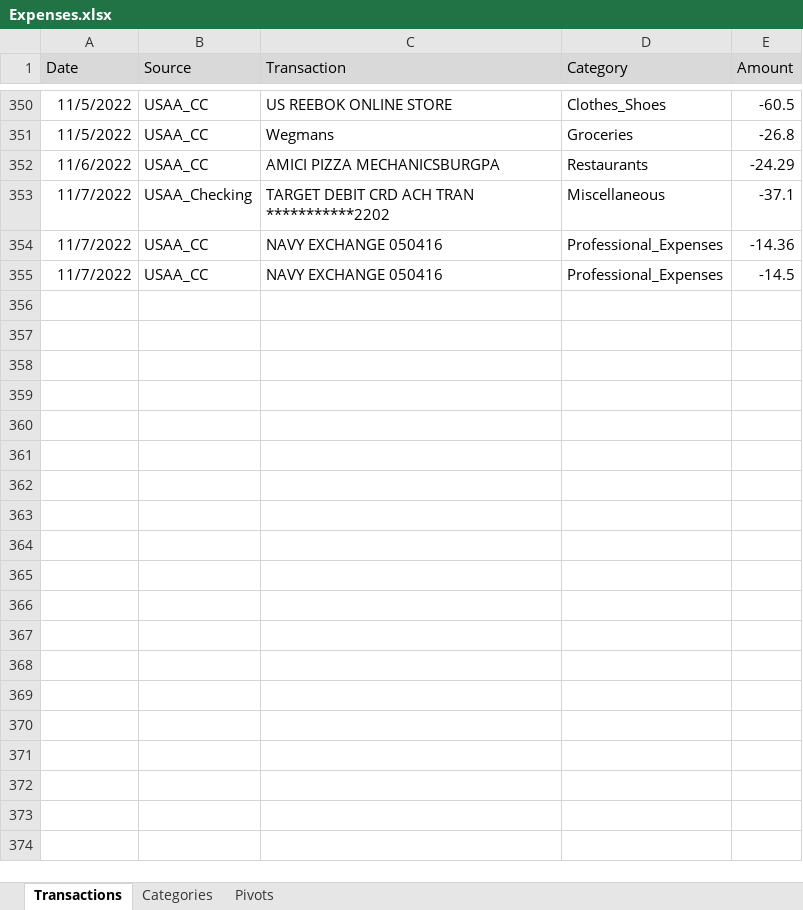
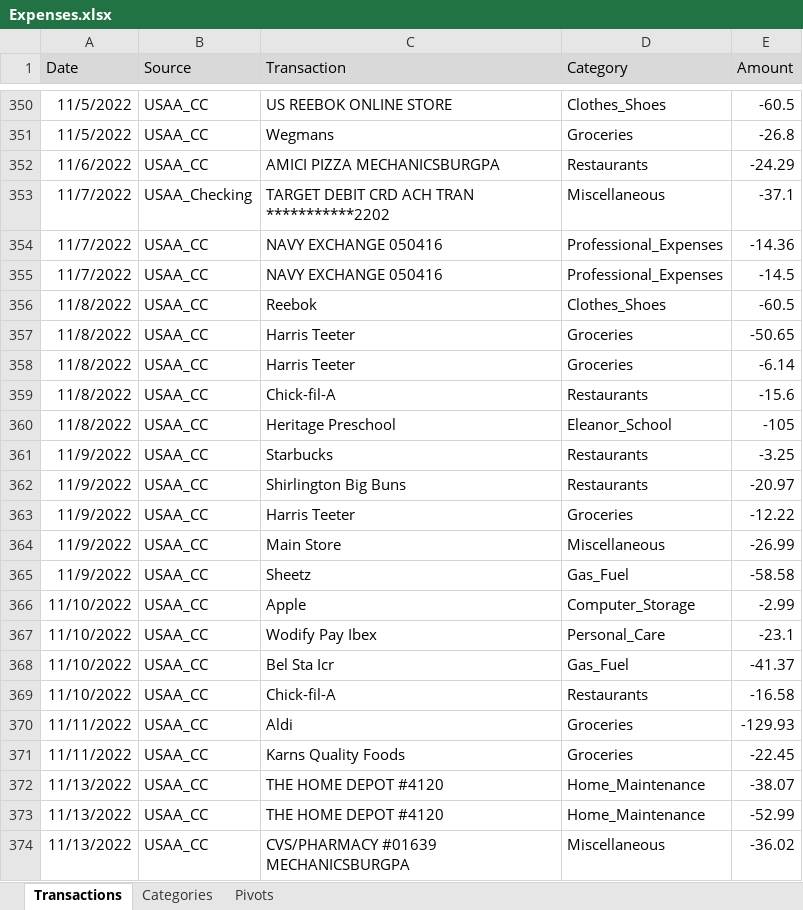
Before and after one commit to jegood78/Financial_Planning, an Excel workbook: Expenses.xlsx, sheet Transactions, drawn as a sheet; only a part is shown, gaps mark what is left out; values as stored, in another font and other column widths than the file's, no borders; table styles not drawn; the diff covers the shown part only; the diff names each change by its address in the sheet, - before the commit and + after, or states it on an @@ line.

Commit message:
weekly update

```diff
--- a/Expenses.xlsx (sheet Transactions)
+++ b/Expenses.xlsx (sheet Transactions)
+row 356: 11/8/2022 | USAA_CC | Reebok | Clothes_Shoes | -60.5
+row 357: 11/8/2022 | USAA_CC | Harris Teeter | Groceries | -50.65
+row 358: 11/8/2022 | USAA_CC | Harris Teeter | Groceries | -6.14
+row 359: 11/8/2022 | USAA_CC | Chick-fil-A | Restaurants | -15.6
+row 360: 11/8/2022 | USAA_CC | Heritage Preschool | Eleanor_School | -105
+row 361: 11/9/2022 | USAA_CC | Starbucks | Restaurants | -3.25
+row 362: 11/9/2022 | USAA_CC | Shirlington Big Buns | Restaurants | -20.97
+row 363: 11/9/2022 | USAA_CC | Harris Teeter | Groceries | -12.22
+row 364: 11/9/2022 | USAA_CC | Main Store | Miscellaneous | -26.99
+row 365: 11/9/2022 | USAA_CC | Sheetz | Gas_Fuel | -58.58
+row 366: 11/10/2022 | USAA_CC | Apple | Computer_Storage | -2.99
+row 367: 11/10/2022 | USAA_CC | Wodify Pay Ibex | Personal_Care | -23.1
+row 368: 11/10/2022 | USAA_CC | Bel Sta Icr | Gas_Fuel | -41.37
+row 369: 11/10/2022 | USAA_CC | Chick-fil-A | Restaurants | -16.58
+row 370: 11/11/2022 | USAA_CC | Aldi | Groceries | -129.93
+row 371: 11/11/2022 | USAA_CC | Karns Quality Foods | Groceries | -22.45
+row 372: 11/13/2022 | USAA_CC | THE HOME DEPOT #4120 | Home_Maintenance | -38.07
+row 373: 11/13/2022 | USAA_CC | THE HOME DEPOT #4120 | Home_Maintenance | -52.99
+row 374: 11/13/2022 | USAA_CC | CVS/PHARMACY #01639 MECHANICSBURGPA | Miscellaneous | -36.02
```
Also changed, not shown: 10 added rows elsewhere in this sheet.
